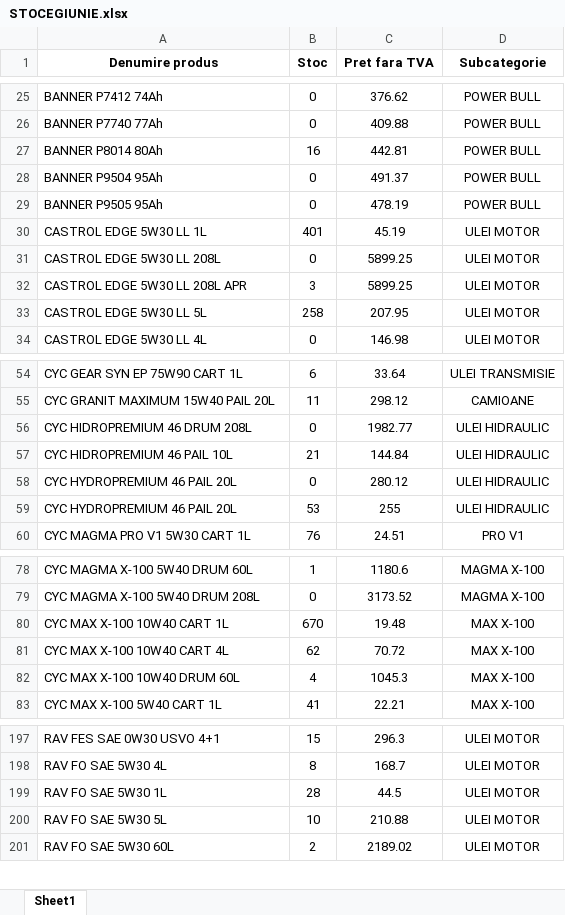
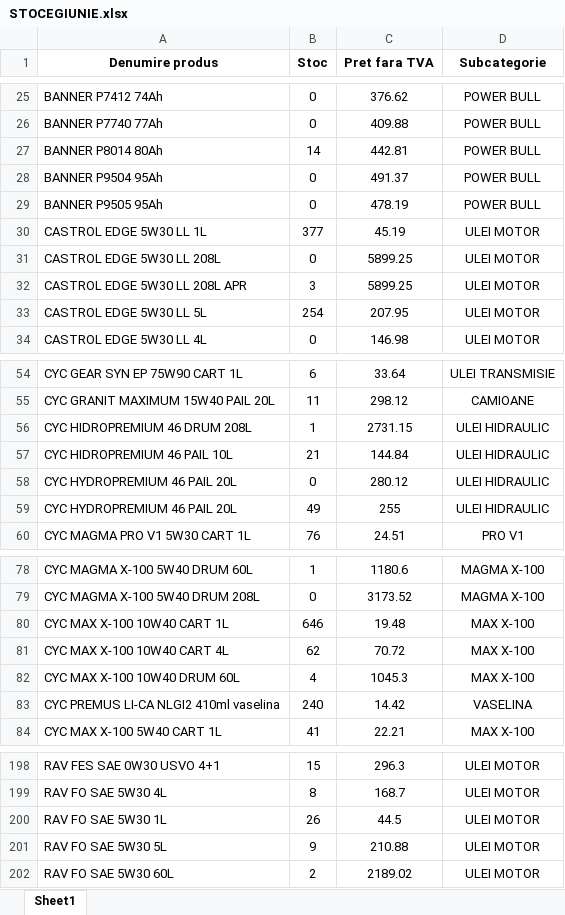
Before and after one commit to ab12slk-sys/dmautoravenol, an Excel workbook: STOCEGIUNIE.xlsx, sheet Sheet1, drawn as a sheet; only a part is shown, gaps mark what is left out; values as stored, in another font and other column widths than the file's, no borders; addresses are those after the commit; the diff covers the shown part only; the diff names each change by its address in the sheet, - before the commit and + after, or states it on an @@ line.

Commit message:
Add files via upload

```diff
--- a/STOCEGIUNIE.xlsx (sheet Sheet1)
+++ b/STOCEGIUNIE.xlsx (sheet Sheet1)
-B27 (Stoc): 16
+B27 (Stoc): 14
-B30 (Stoc): 401
+B30 (Stoc): 377
-B33 (Stoc): 258
+B33 (Stoc): 254
-B56 (Stoc): 0
+B56 (Stoc): 1
-C56 (Pret fara TVA): 1982.77
+C56 (Pret fara TVA): 2731.15
-B59 (Stoc): 53
+B59 (Stoc): 49
-B80 (Stoc): 670
+B80 (Stoc): 646
+row 83: CYC PREMUS LI-CA NLGI2 410ml vaselina | 240 | 14.42 | VASELINA
-B200 (Stoc): 28
+B200 (Stoc): 26
-B201 (Stoc): 10
+B201 (Stoc): 9
```
Also changed, not shown: 21 edited cells elsewhere in this sheet.
